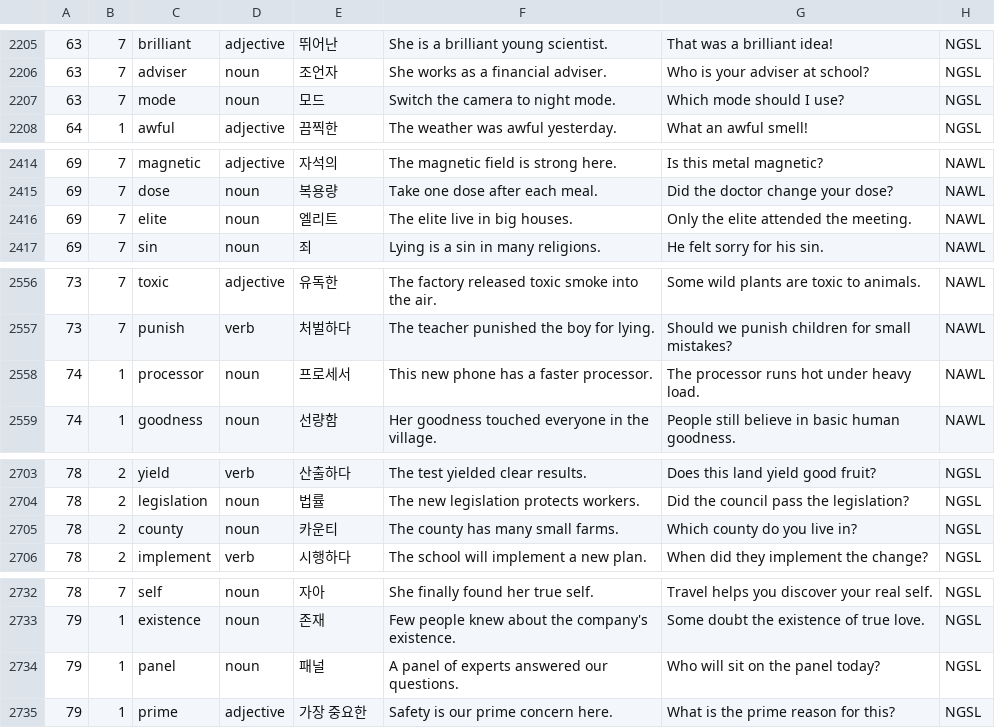
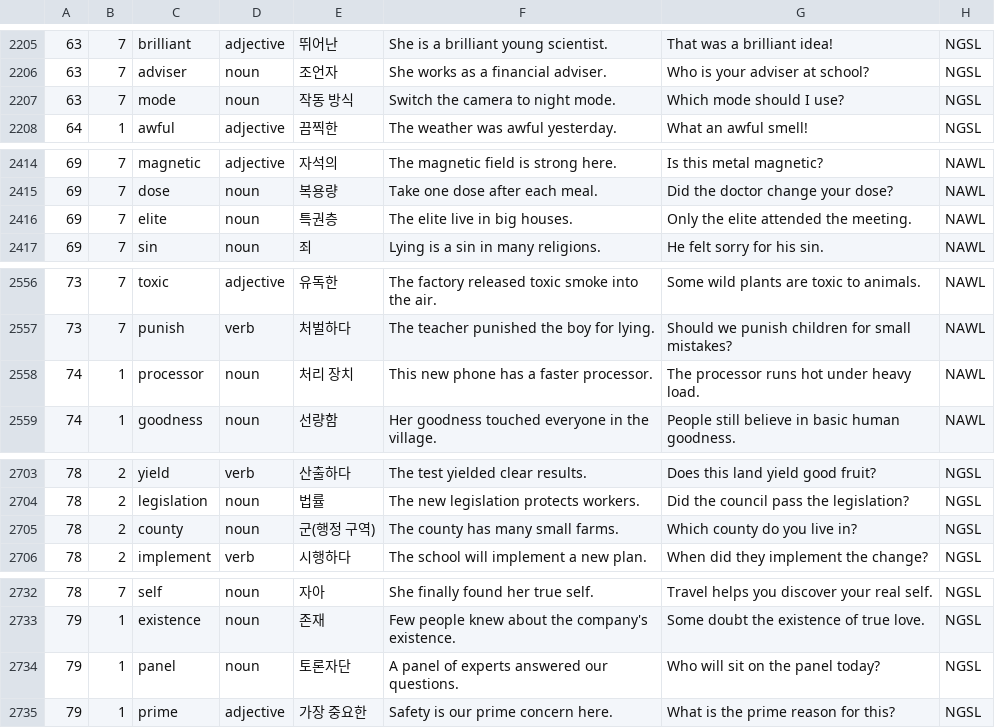
Before and after one commit to heesangeom93-glitch/sip-app, a CSV file: sip-word-list.csv, drawn as a sheet; only a part is shown, gaps mark what is left out; the diff covers the shown part only; the diff names each change by its address in the sheet, - before the commit and + after, or states it on an @@ line.

```diff
--- a/sip-word-list.csv
+++ b/sip-word-list.csv
-E2207: 모드
+E2207: 작동 방식
-E2416: 엘리트
+E2416: 특권층
-E2558: 프로세서
+E2558: 처리 장치
-E2705: 카운티
+E2705: 군(행정 구역)
-E2734: 패널
+E2734: 토론자단
```
Also changed, not shown: 15 edited cells elsewhere in this file.
